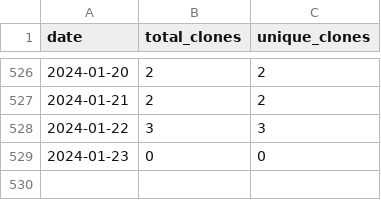
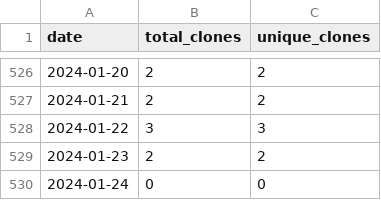
Before and after one commit to wumphlett/COMP-3270, a CSV file: .traffic/clones.csv, drawn as a sheet; only a part is shown, gaps mark what is left out.

Commit message:
Updating repository traffic

```diff
--- a/.traffic/clones.csv
+++ b/.traffic/clones.csv
@@ -528,2 +528,3 @@ date,total_clones,unique_clones
 2024-01-22,3,3
-2024-01-23,0,0
+2024-01-23,2,2
+2024-01-24,0,0
```
Also changed, not shown: .traffic/views.csv, 3 other files.
